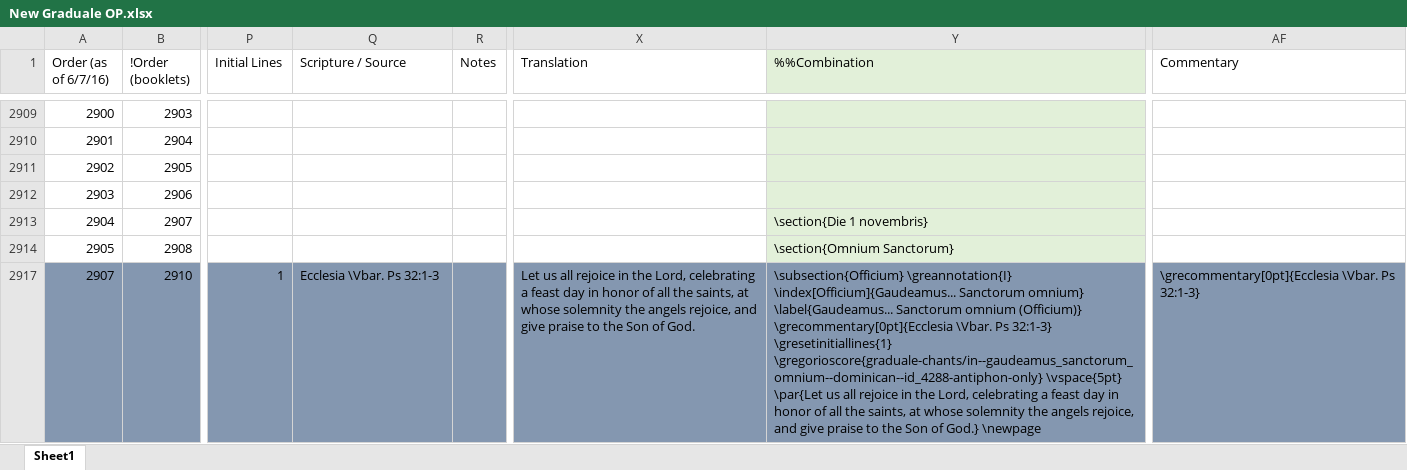
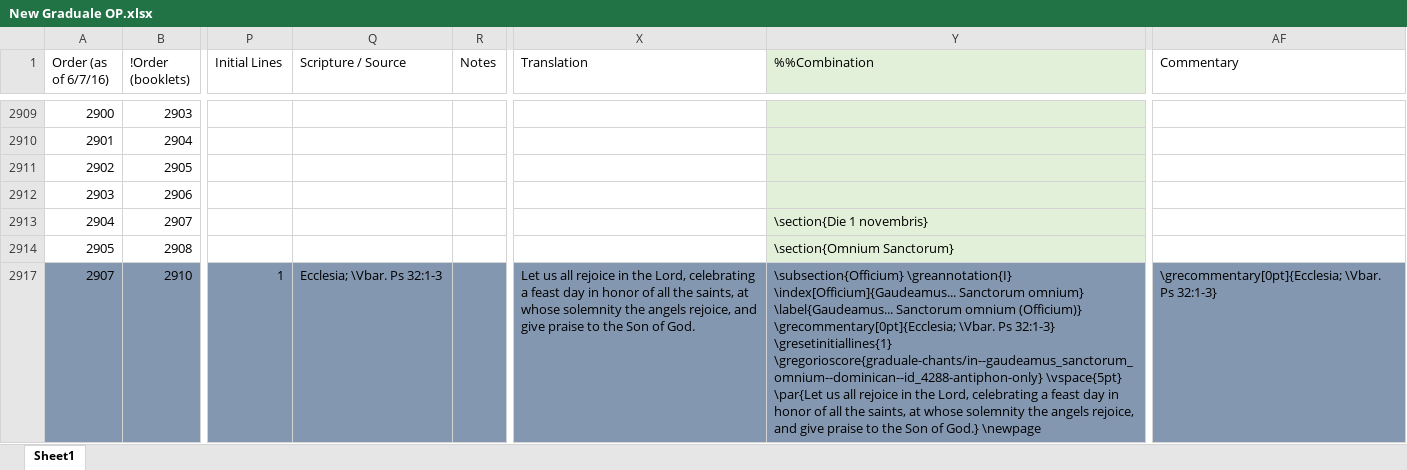
Before and after one commit to innocentop/atelier, an Excel workbook: New Graduale OP.xlsx, sheet Sheet1, drawn as a sheet; only a part is shown, gaps mark what is left out; values as stored, in another font and other column widths than the file's, no borders; the diff covers the shown part only; the diff names each change by its address in the sheet, - before the commit and + after, or states it on an @@ line.

```diff
--- a/New Graduale OP.xlsx (sheet Sheet1)
+++ b/New Graduale OP.xlsx (sheet Sheet1)
-Q2917 (Scripture / Source): Ecclesia \Vbar. Ps 32:1-3
+Q2917 (Scripture / Source): Ecclesia; \Vbar. Ps 32:1-3
-Y2917 (%%Combination): …omnium (Officium)} \grecommentary[0pt]{Ecclesia \Vbar. Ps…
+Y2917 (%%Combination): …omnium (Officium)} \grecommentary[0pt]{Ecclesia; \Vbar. Ps…
-AF2917 (Commentary): \grecommentary[0pt]{Ecclesia \Vbar. Ps…
+AF2917 (Commentary): \grecommentary[0pt]{Ecclesia; \Vbar. Ps…
```
Also changed, not shown: 20 edited cells elsewhere in this sheet, Old Graduale Index [Graduale OP].xlsx, 12 other files.
